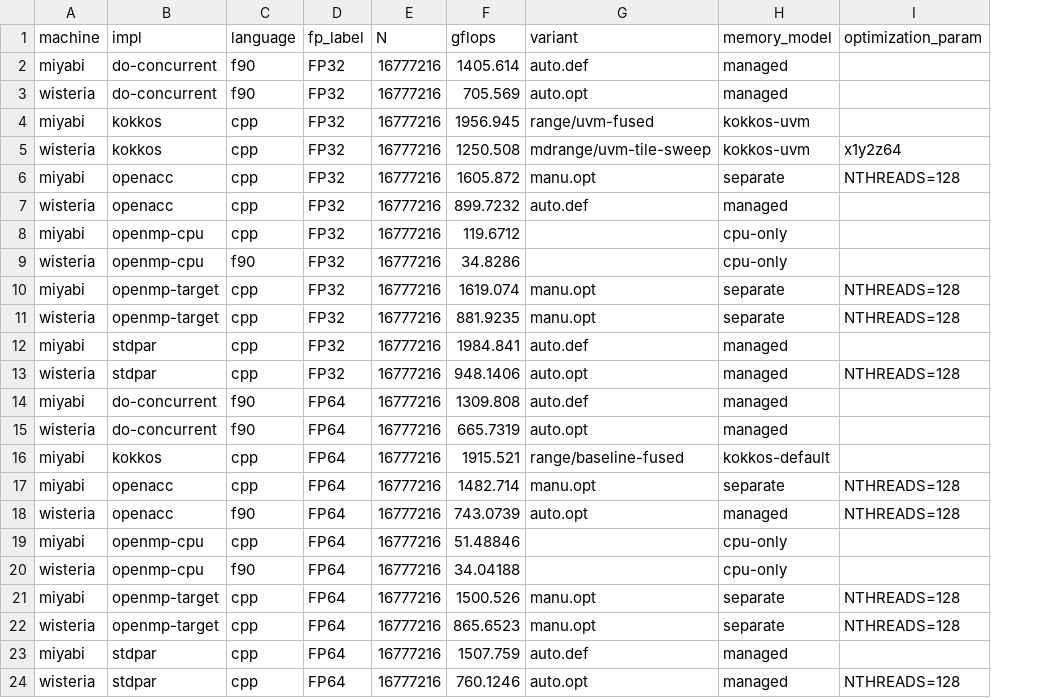
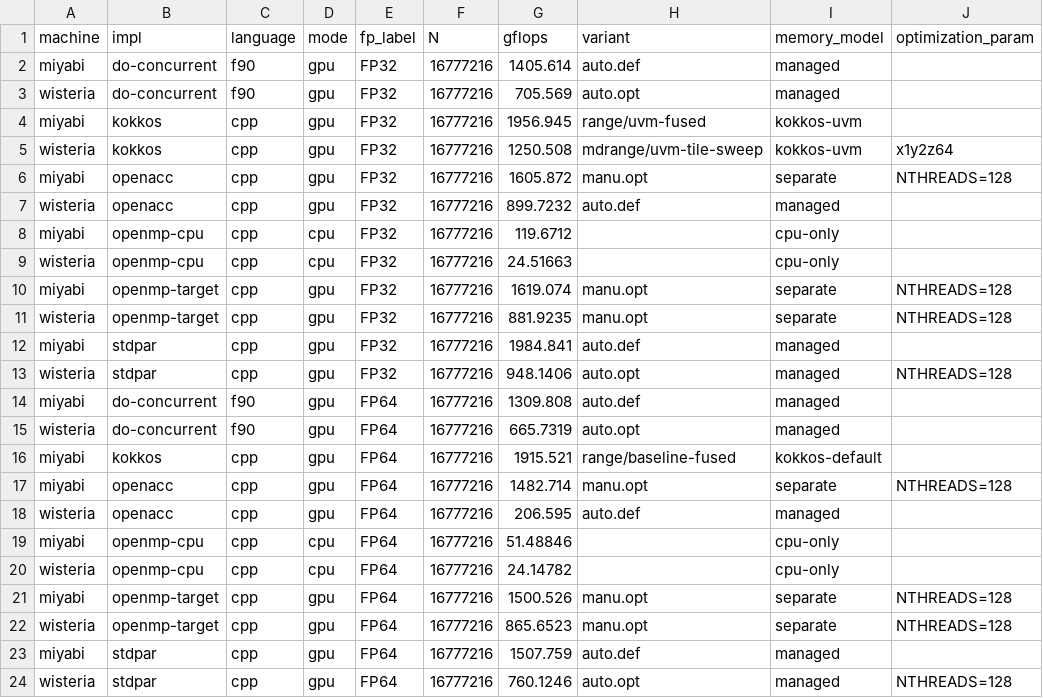
Before and after one commit to SCD-ITC-UTokyo/gpu-apps-tutorial, a CSV file: diffusion/summary/figs/diffusion_portability_best.csv, drawn as a sheet; addresses are those after the commit; the diff names each change by its address in the sheet, - before the commit and + after, or states it on an @@ line.

```diff
--- a/diffusion/summary/figs/diffusion_portability_best.csv
+++ b/diffusion/summary/figs/diffusion_portability_best.csv
+column D (mode), rows 2-24: gpu | gpu | gpu | gpu | gpu | gpu | cpu | cpu | gpu | gpu | gpu | gpu | gpu | gpu | gpu | gpu | gpu | cpu | cpu | gpu | gpu | gpu | gpu
-C9 (language): f90
+C9 (language): cpp
-G9 (gflops): 34.8286
+G9 (gflops): 24.51663
-C18 (language): f90
+C18 (language): cpp
-G18 (gflops): 743.0739
+G18 (gflops): 206.595
-H18 (variant): auto.opt
+H18 (variant): auto.def
-J18 (optimization_param): NTHREADS=128
+J18 (optimization_param): (empty)
-C20 (language): f90
+C20 (language): cpp
-G20 (gflops): 34.04188
+G20 (gflops): 24.14782
```
Also changed, not shown: fem/summary/figs/fem_portability_best.csv, nbody/summary/figs/nbody_portability_best.csv, 10 other files.
